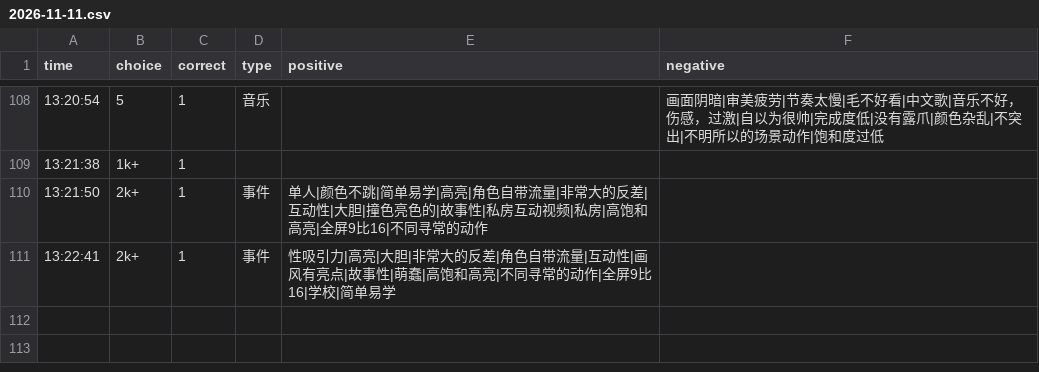
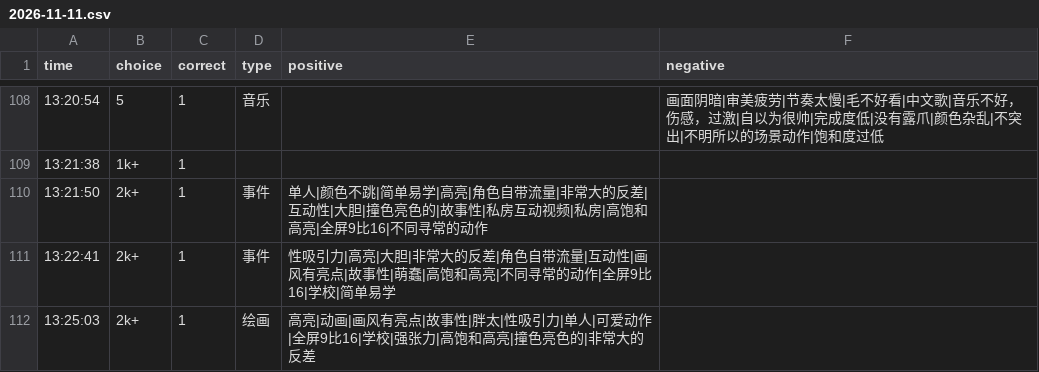
Before and after one commit to heyan9/qidi-data, a CSV file: logs/2026-11-11.csv, drawn as a sheet; only a part is shown, gaps mark what is left out; the diff names each change by its address in the sheet, - before the commit and + after, or states it on an @@ line.

Commit message:
sync logs/2026-11-11.csv

```diff
--- a/logs/2026-11-11.csv
+++ b/logs/2026-11-11.csv
+row 112: 13:25:03 | 2k+ | 1 | 绘画 | 高亮|动画|画风有亮点|故事性|胖太|性吸引力|单人|可爱动作|全屏9比16|学校|强张力|高饱和高亮|撞色亮色的|非常大的反差
```
